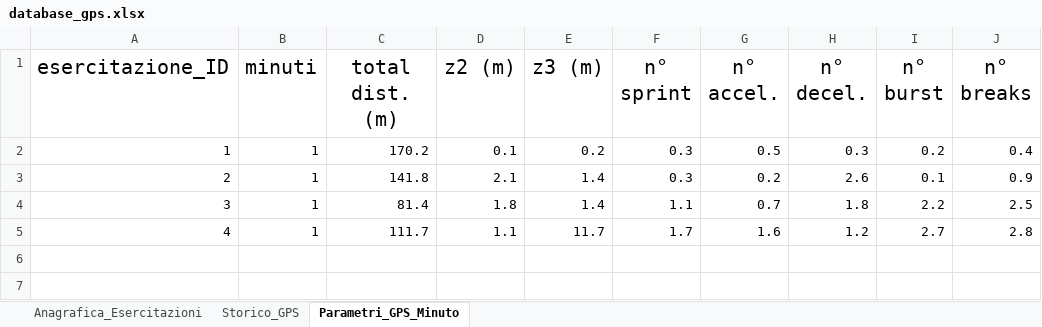
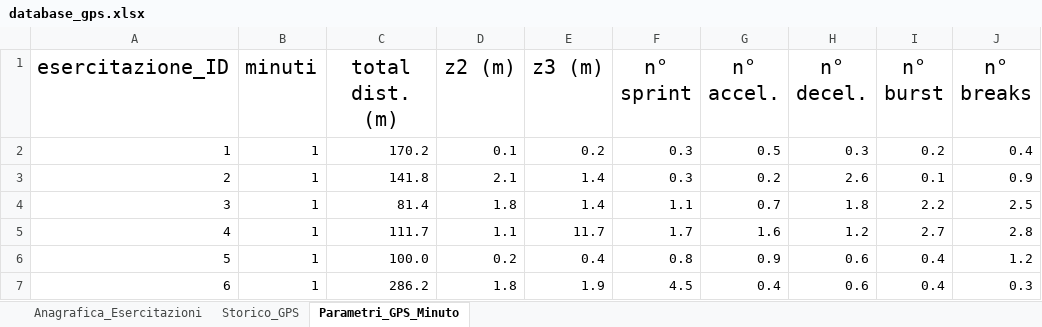
Before and after one commit to daniele-afk-ops/pisa-gps, an Excel workbook: database_gps.xlsx, sheet Parametri_GPS_Minuto, drawn as a sheet; values as stored, in another font and other column widths than the file's, no borders; the diff names each change by its address in the sheet, - before the commit and + after, or states it on an @@ line.

```diff
--- a/database_gps.xlsx (sheet Parametri_GPS_Minuto)
+++ b/database_gps.xlsx (sheet Parametri_GPS_Minuto)
+row 6: 5 | 1 | 100.0 | 0.2 | 0.4 | 0.8 | 0.9 | 0.6 | 0.4 | 1.2
+row 7: 6 | 1 | 286.2 | 1.8 | 1.9 | 4.5 | 0.4 | 0.6 | 0.4 | 0.3
```
Also changed, not shown: sheet Storico_GPS, sheet Anagrafica_Esercitazioni.
